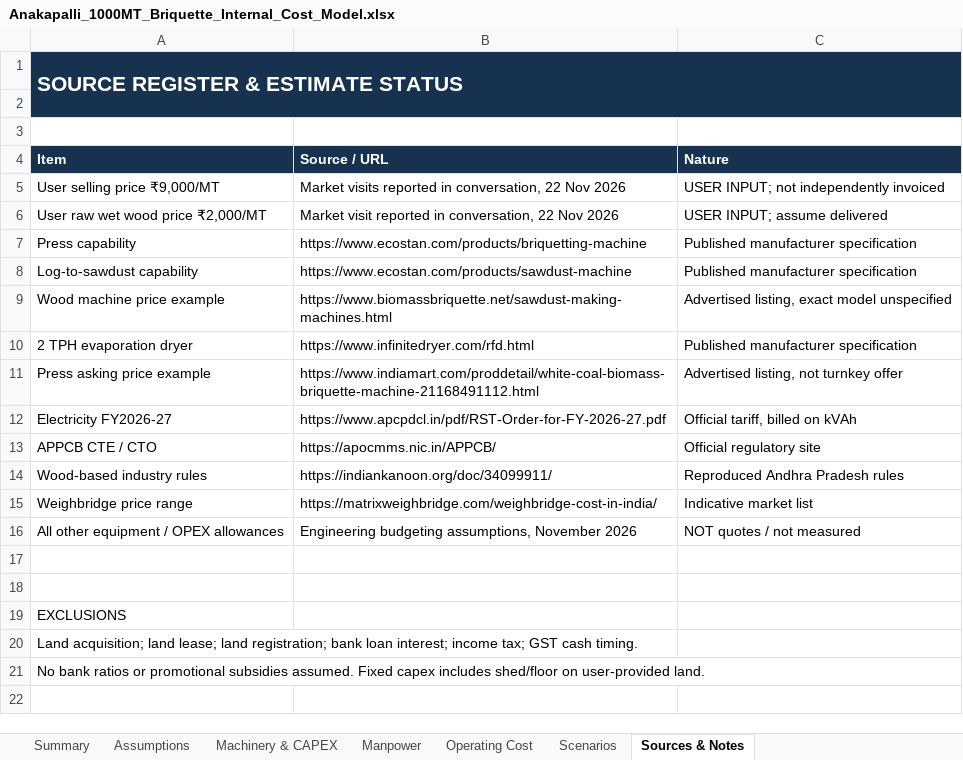
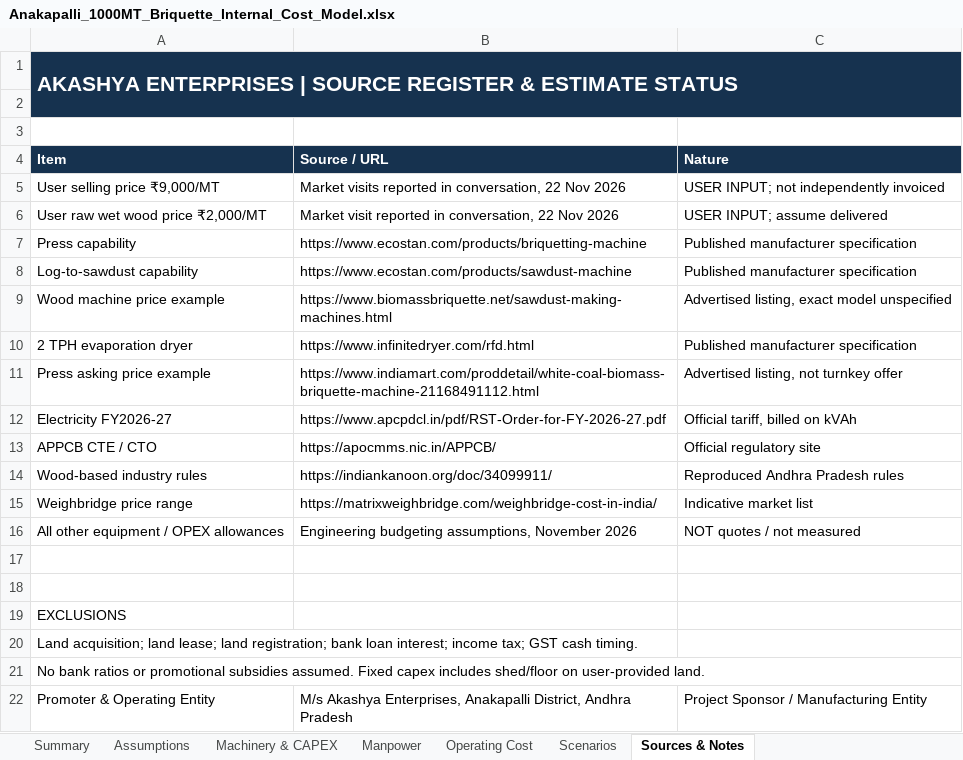
Before and after one commit to pavan53732/AKASHYA-ENTERPRISES, an Excel workbook: Anakapalli_1000MT_Briquette_Internal_Cost_Model.xlsx, sheet Sources & Notes, drawn as a sheet; values as stored, in another font and other column widths than the file's, no borders; the diff names each change by its address in the sheet, - before the commit and + after, or states it on an @@ line.

Commit message:
fix: brand DPR PDF and Excel financial model with Akashya Enterprises
- Add M/s Akashya Enterprises branding to DPR PDF title block, running headers, footers, and closing summary across all 8 pages.
- Add Akashya Enterprises entity banner across all 7 sheets of the Excel cost model (Summary, Assumptions, CAPEX, Manpower, OPEX, Scenarios, Sources & Notes).
- Register M/s Akashya Enterprises as official promoter and manufacturing entity in project benchmark registers.

```diff
--- a/Anakapalli_1000MT_Briquette_Internal_Cost_Model.xlsx (sheet Sources & Notes)
+++ b/Anakapalli_1000MT_Briquette_Internal_Cost_Model.xlsx (sheet Sources & Notes)
-A1 (Item): SOURCE REGISTER & ESTIMATE STATUS
+A1 (Item): AKASHYA ENTERPRISES | SOURCE REGISTER & ESTIMATE STATUS
-B1:C1 fill: #16324F
+B1:C1 fill: none
-A2:C2 fill: #16324F
+A2:C2 fill: none
+row 22: Promoter & Operating Entity | M/s Akashya Enterprises, Anakapalli District, Andhra Pradesh | Project Sponsor / Manufacturing Entity
```
Also changed, not shown: sheet Scenarios, sheet Operating Cost, sheet Machinery & CAPEX, sheet Manpower, sheet Summary, sheet Assumptions, 1 other file.
